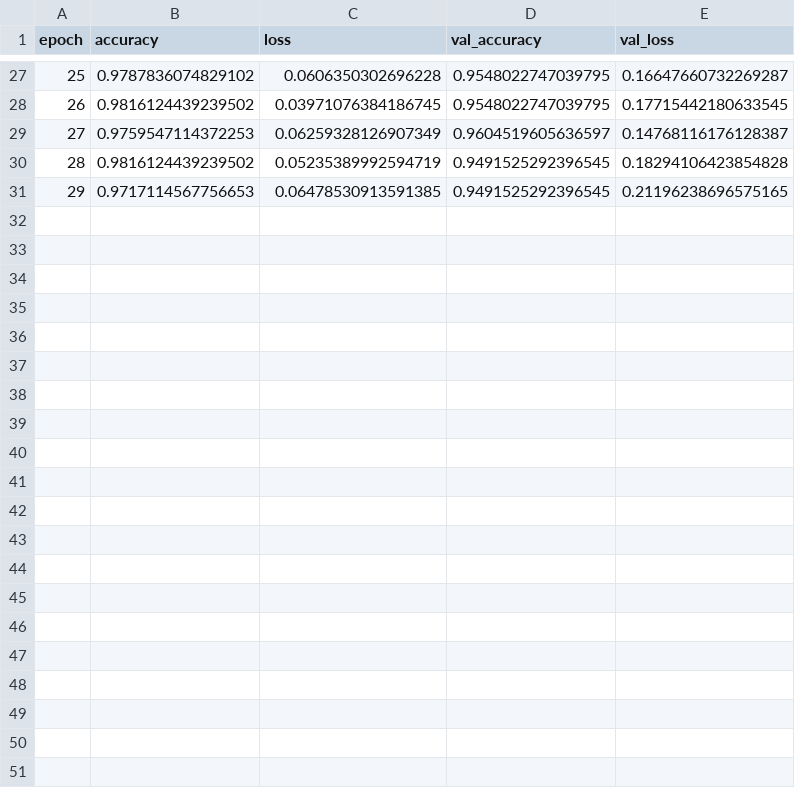
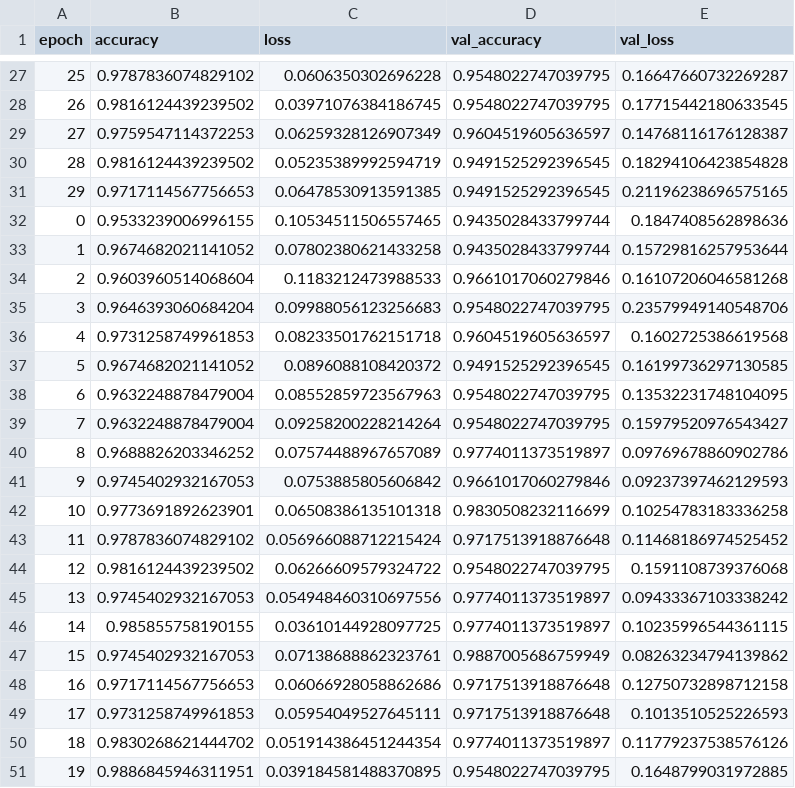
Before and after one commit to ViniciusSimm/StinglessBees, a CSV file: history/DENSENET121_freeze_3.csv, drawn as a sheet; only a part is shown, gaps mark what is left out.

```diff
--- a/history/DENSENET121_freeze_3.csv
+++ b/history/DENSENET121_freeze_3.csv
@@ -31 +31,21 @@ epoch,accuracy,loss,val_accuracy,val_loss
 29,0.9717114567756653,0.06478530913591385,0.9491525292396545,0.21196238696575165
+0,0.9533239006996155,0.10534511506557465,0.9435028433799744,0.1847408562898636
+1,0.9674682021141052,0.07802380621433258,0.9435028433799744,0.15729816257953644
+2,0.9603960514068604,0.1183212473988533,0.9661017060279846,0.16107206046581268
+3,0.9646393060684204,0.09988056123256683,0.9548022747039795,0.23579949140548706
+4,0.9731258749961853,0.08233501762151718,0.9604519605636597,0.1602725386619568
+5,0.9674682021141052,0.0896088108420372,0.9491525292396545,0.16199736297130585
+6,0.9632248878479004,0.08552859723567963,0.9548022747039795,0.13532231748104095
+7,0.9632248878479004,0.09258200228214264,0.9548022747039795,0.15979520976543427
+8,0.9688826203346252,0.07574488967657089,0.9774011373519897,0.09769678860902786
+9,0.9745402932167053,0.0753885805606842,0.9661017060279846,0.09237397462129593
+10,0.9773691892623901,0.06508386135101318,0.9830508232116699,0.10254783183336258
+11,0.9787836074829102,0.056966088712215424,0.9717513918876648,0.11468186974525452
+12,0.9816124439239502,0.06266609579324722,0.9548022747039795,0.1591108739376068
+13,0.9745402932167053,0.054948460310697556,0.9774011373519897,0.09433367103338242
+14,0.985855758190155,0.03610144928097725,0.9774011373519897,0.10235996544361115
+15,0.9745402932167053,0.07138688862323761,0.9887005686759949,0.08263234794139862
+16,0.9717114567756653,0.06066928058862686,0.9717513918876648,0.12750732898712158
+17,0.9731258749961853,0.05954049527645111,0.9717513918876648,0.1013510525226593
+18,0.9830268621444702,0.051914386451244354,0.9774011373519897,0.11779237538576126
+19,0.9886845946311951,0.039184581488370895,0.9548022747039795,0.1648799031972885
```
Also changed, not shown: history/DENSENET121_freeze_0.csv, history/DENSENET121_freeze_1.csv, 14 other files.
